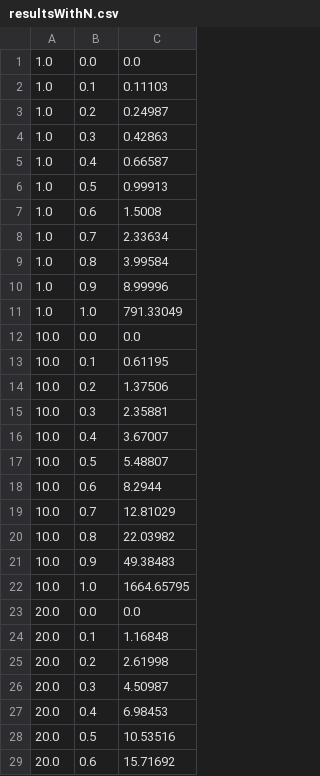
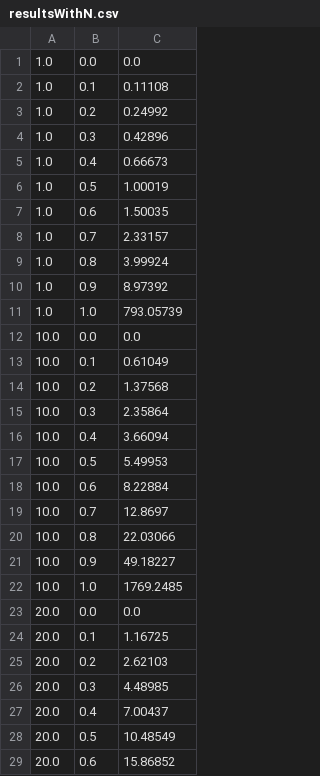
Before and after one commit to srydzewski/COSC223-Project2, a CSV file: resultsWithN.csv, drawn as a sheet; only a part is shown; the diff covers the shown part only.

```diff
--- a/resultsWithN.csv
+++ b/resultsWithN.csv
@@ -1,29 +1,29 @@
 1.0,0.0,0.0,
-1.0,0.1,0.11103,
-1.0,0.2,0.24987,
-1.0,0.3,0.42863,
-1.0,0.4,0.66587,
-1.0,0.5,0.99913,
-1.0,0.6,1.5008,
-1.0,0.7,2.33634,
-1.0,0.8,3.99584,
-1.0,0.9,8.99996,
-1.0,1.0,791.33049,
+1.0,0.1,0.11108,
+1.0,0.2,0.24992,
+1.0,0.3,0.42896,
+1.0,0.4,0.66673,
+1.0,0.5,1.00019,
+1.0,0.6,1.50035,
+1.0,0.7,2.33157,
+1.0,0.8,3.99924,
+1.0,0.9,8.97392,
+1.0,1.0,793.05739,
 10.0,0.0,0.0,
-10.0,0.1,0.61195,
-10.0,0.2,1.37506,
-10.0,0.3,2.35881,
-10.0,0.4,3.67007,
-10.0,0.5,5.48807,
-10.0,0.6,8.2944,
-10.0,0.7,12.81029,
-10.0,0.8,22.03982,
-10.0,0.9,49.38483,
-10.0,1.0,1664.65795,
+10.0,0.1,0.61049,
+10.0,0.2,1.37568,
+10.0,0.3,2.35864,
+10.0,0.4,3.66094,
+10.0,0.5,5.49953,
+10.0,0.6,8.22884,
+10.0,0.7,12.8697,
+10.0,0.8,22.03066,
+10.0,0.9,49.18227,
+10.0,1.0,1769.2485,
 20.0,0.0,0.0,
-20.0,0.1,1.16848,
-20.0,0.2,2.61998,
-20.0,0.3,4.50987,
-20.0,0.4,6.98453,
-20.0,0.5,10.53516,
-20.0,0.6,15.71692,
+20.0,0.1,1.16725,
+20.0,0.2,2.62103,
+20.0,0.3,4.48985,
+20.0,0.4,7.00437,
+20.0,0.5,10.48549,
+20.0,0.6,15.86852,
```
Also changed, not shown: 14 edited cells elsewhere in this file, results.csv, 2 other files.
